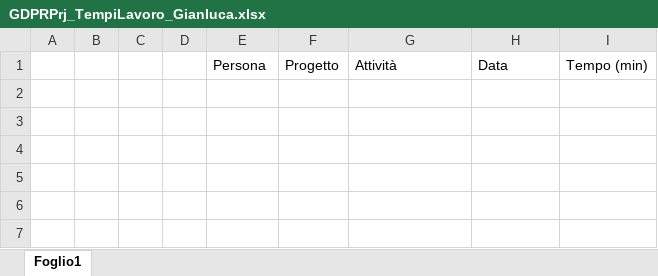
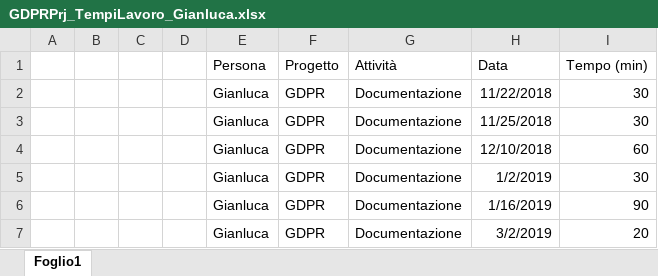
Before and after one commit to GL3-IngegneriaDelSoftware2/GDPRProject, an Excel workbook: Documentazione/GDPRPrj_TempiLavoro/GDPRPrj_TempiLavoro_Gianluca.xlsx, sheet Foglio1, drawn as a sheet; values as stored, in another font and other column widths than the file's, no borders; table styles not drawn; the diff names each change by its address in the sheet, - before the commit and + after, or states it on an @@ line.

Commit message:
Update tempi

```diff
--- a/Documentazione/GDPRPrj_TempiLavoro/GDPRPrj_TempiLavoro_Gianluca.xlsx (sheet Foglio1)
+++ b/Documentazione/GDPRPrj_TempiLavoro/GDPRPrj_TempiLavoro_Gianluca.xlsx (sheet Foglio1)
+row 2:  |  |  |  | Gianluca | GDPR | Documentazione | 11/22/2018 | 30
+row 3:  |  |  |  | Gianluca | GDPR | Documentazione | 11/25/2018 | 30
+row 4:  |  |  |  | Gianluca | GDPR | Documentazione | 12/10/2018 | 60
+row 5:  |  |  |  | Gianluca | GDPR | Documentazione | 1/2/2019 | 30
+row 6:  |  |  |  | Gianluca | GDPR | Documentazione | 1/16/2019 | 90
+row 7:  |  |  |  | Gianluca | GDPR | Documentazione | 3/2/2019 | 20
```
